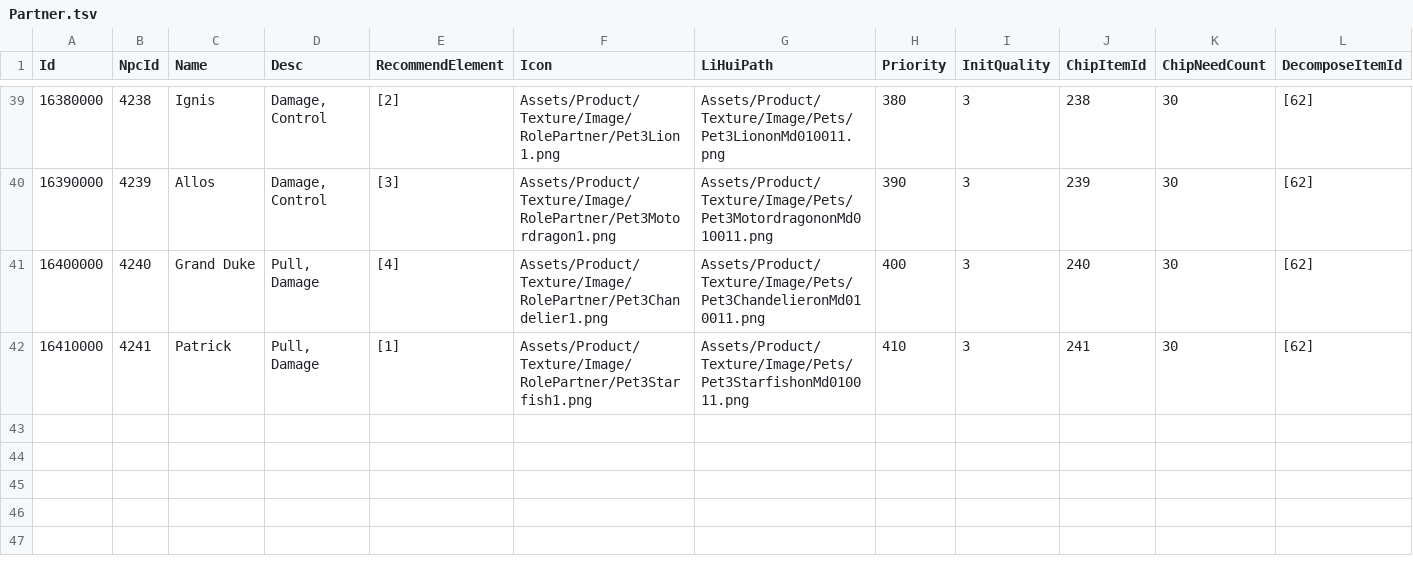
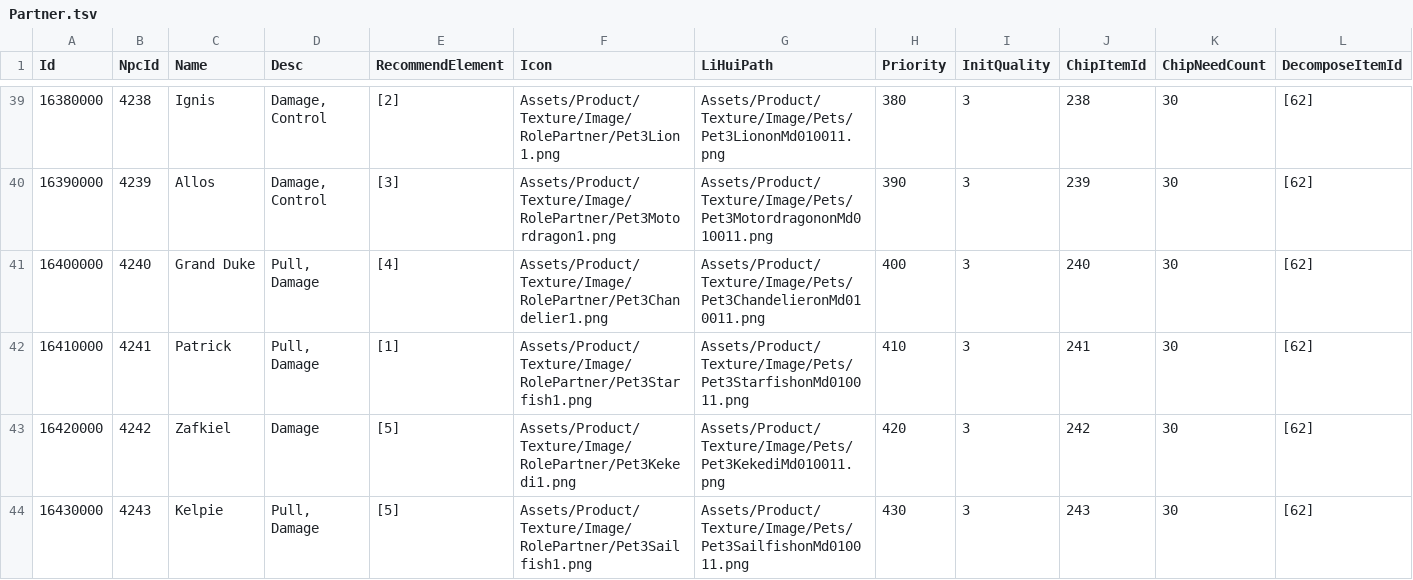
Before and after one commit to wacmkxiaoyi/pgr-gm-tool, a TSV file: backend/assets/EN/Partner.tsv, drawn as a sheet; only a part is shown, gaps mark what is left out; rows hold the shown columns only; the diff names each change by its address in the sheet, - before the commit and + after, or states it on an @@ line.

```diff
--- a/backend/assets/EN/Partner.tsv
+++ b/backend/assets/EN/Partner.tsv
+row 43: 16420000 | 4242 | Zafkiel | Damage | [5] | Assets/Product/Texture/Image/RolePartner/Pet3Kekedi1.png | Assets/Product/Texture/Image/Pets/Pet3KekediMd010011.png | 420 | 3 | 242 | 30 | [62]
+row 44: 16430000 | 4243 | Kelpie | Pull, Damage | [5] | Assets/Product/Texture/Image/RolePartner/Pet3Sailfish1.png | Assets/Product/Texture/Image/Pets/Pet3SailfishonMd010011.png | 430 | 3 | 243 | 30 | [62]
```
Also changed, not shown: backend/assets/EN/CharacterQuality.tsv, backend/assets/EN/Nameplate.tsv, 10 other files.
